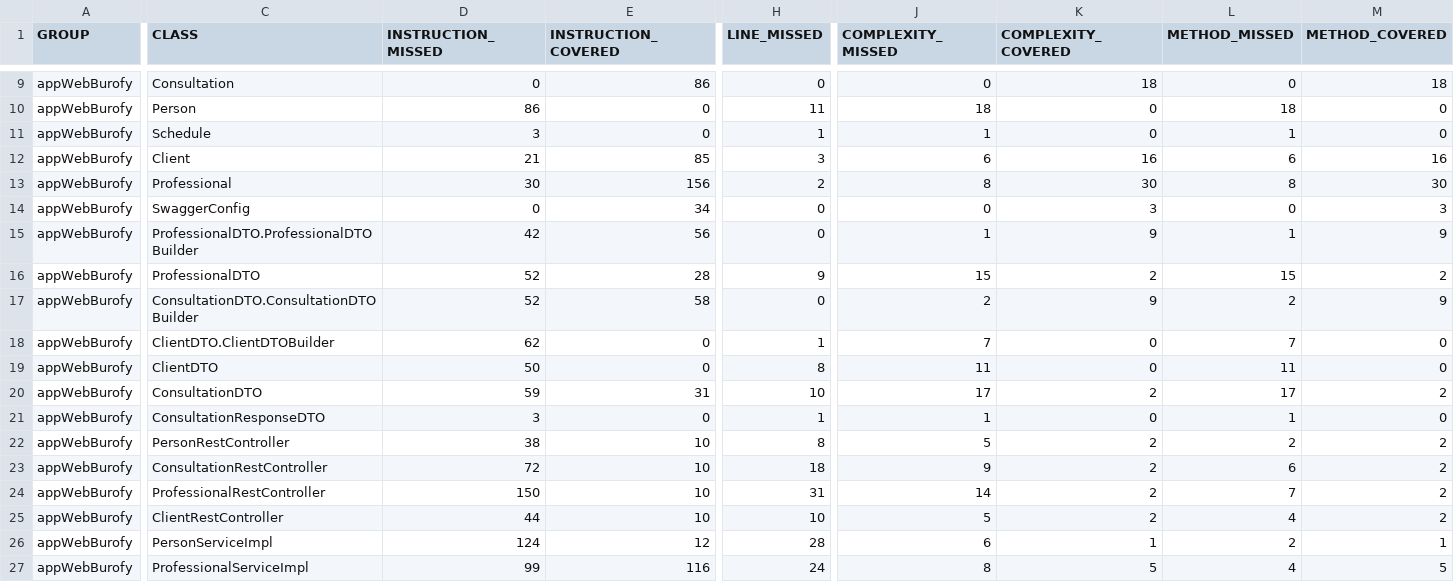
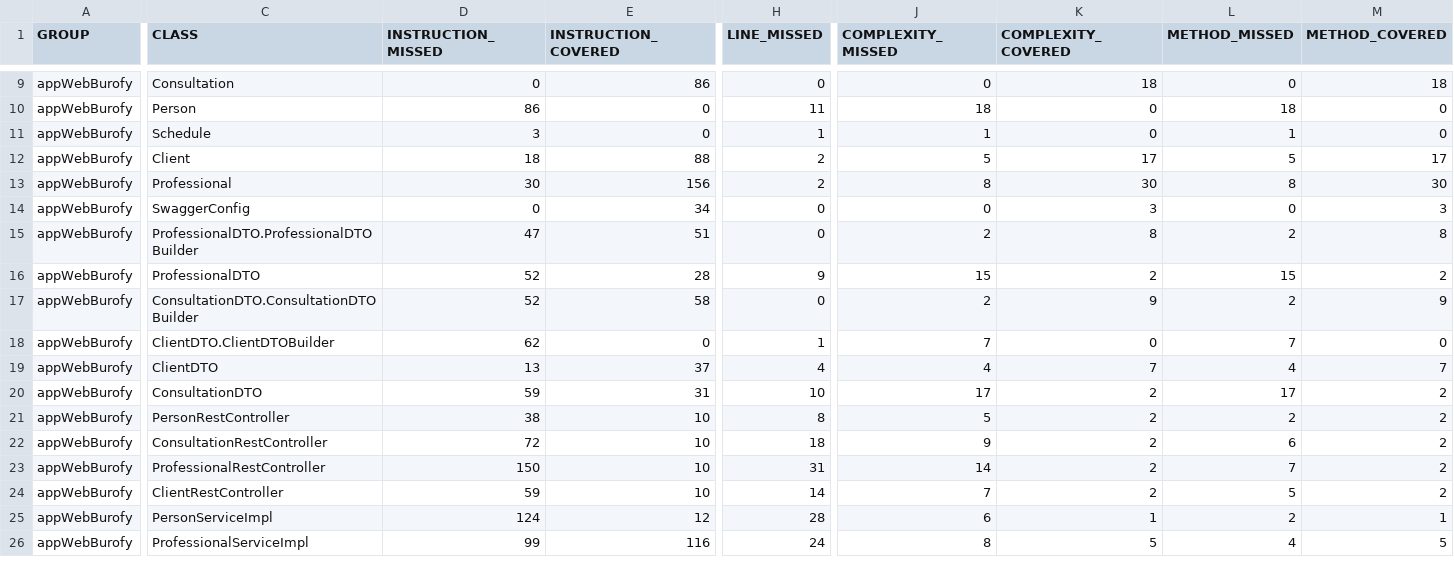
Before and after one commit to No-Country/C11-18-FT-JavaReact-BuroFy, a CSV file: backend/target/site/jacoco/jacoco.csv, drawn as a sheet; only a part is shown, gaps mark what is left out; removed rows and columns are numbered as before the commit, all else as after; rows hold the shown columns only; the diff covers the shown part only; the diff names each change by its address in the sheet, - before the commit and + after, or states it on an @@ line.

```diff
--- a/backend/target/site/jacoco/jacoco.csv
+++ b/backend/target/site/jacoco/jacoco.csv
-D12 (INSTRUCTION_MISSED): 21
+D12 (INSTRUCTION_MISSED): 18
-E12 (INSTRUCTION_COVERED): 85
+E12 (INSTRUCTION_COVERED): 88
-H12 (LINE_MISSED): 3
+H12 (LINE_MISSED): 2
-J12 (COMPLEXITY_MISSED): 6
+J12 (COMPLEXITY_MISSED): 5
-K12 (COMPLEXITY_COVERED): 16
+K12 (COMPLEXITY_COVERED): 17
-L12 (METHOD_MISSED): 6
+L12 (METHOD_MISSED): 5
-M12 (METHOD_COVERED): 16
+M12 (METHOD_COVERED): 17
-D15 (INSTRUCTION_MISSED): 42
+D15 (INSTRUCTION_MISSED): 47
-E15 (INSTRUCTION_COVERED): 56
+E15 (INSTRUCTION_COVERED): 51
-J15 (COMPLEXITY_MISSED): 1
+J15 (COMPLEXITY_MISSED): 2
-K15 (COMPLEXITY_COVERED): 9
+K15 (COMPLEXITY_COVERED): 8
-L15 (METHOD_MISSED): 1
+L15 (METHOD_MISSED): 2
-M15 (METHOD_COVERED): 9
+M15 (METHOD_COVERED): 8
-D19 (INSTRUCTION_MISSED): 50
+D19 (INSTRUCTION_MISSED): 13
-E19 (INSTRUCTION_COVERED): 0
+E19 (INSTRUCTION_COVERED): 37
-H19 (LINE_MISSED): 8
+H19 (LINE_MISSED): 4
-J19 (COMPLEXITY_MISSED): 11
+J19 (COMPLEXITY_MISSED): 4
-K19 (COMPLEXITY_COVERED): 0
+K19 (COMPLEXITY_COVERED): 7
-L19 (METHOD_MISSED): 11
+L19 (METHOD_MISSED): 4
-M19 (METHOD_COVERED): 0
+M19 (METHOD_COVERED): 7
-row 21: appWebBurofy | ConsultationResponseDTO | 3 | 0 | 1 | 1 | 0 | 1 | 0
-D24 (INSTRUCTION_MISSED): 44
+D24 (INSTRUCTION_MISSED): 59
-H24 (LINE_MISSED): 10
+H24 (LINE_MISSED): 14
-J24 (COMPLEXITY_MISSED): 5
+J24 (COMPLEXITY_MISSED): 7
-L24 (METHOD_MISSED): 4
+L24 (METHOD_MISSED): 5
```
Also changed, not shown: 12 edited cells elsewhere in this file, 41 other files.
